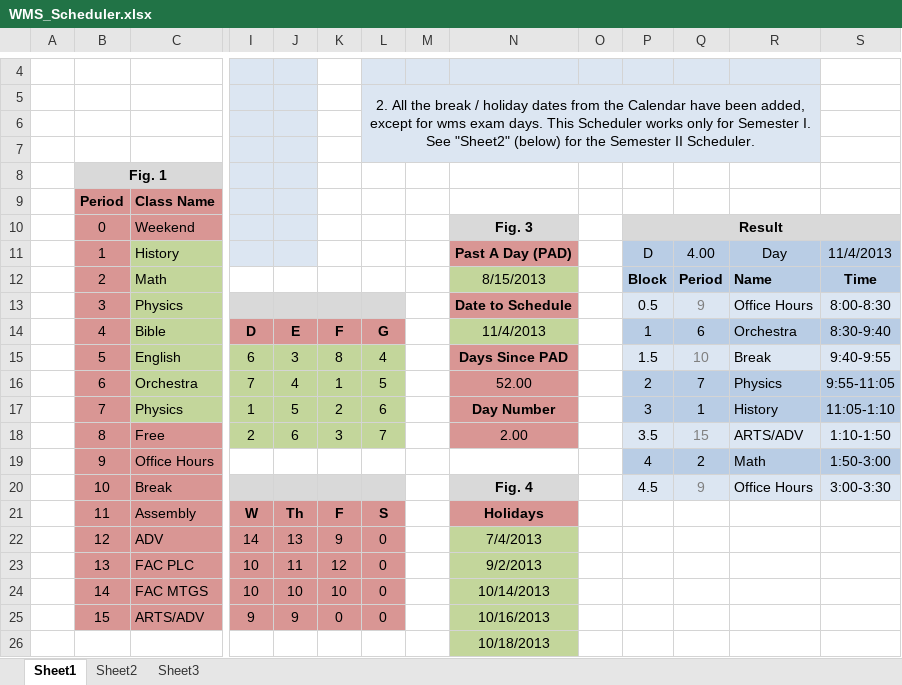
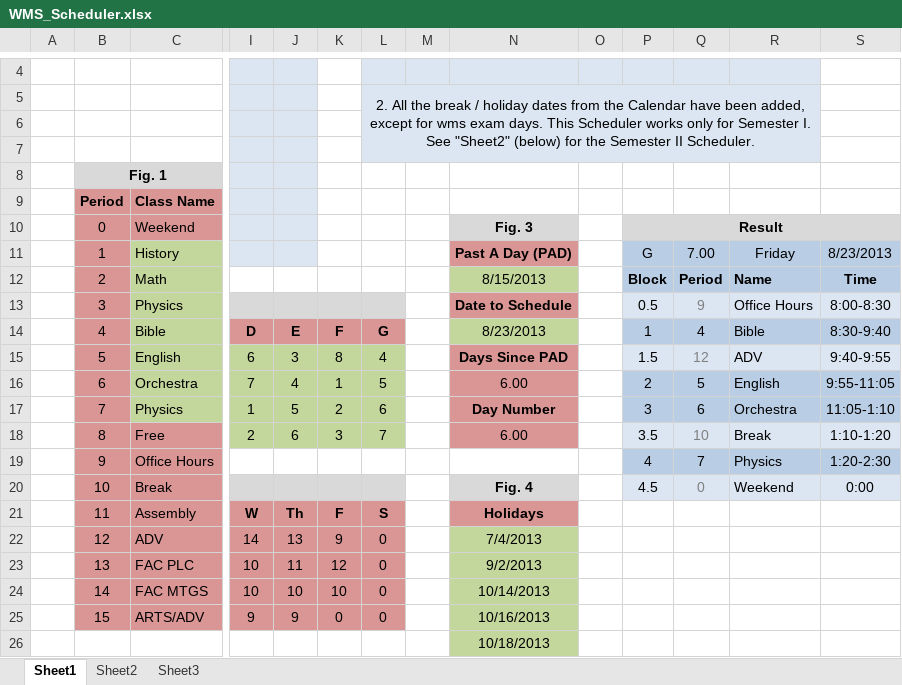
Before and after one commit to jwangc2/Scheduler, an Excel workbook: WMS_Scheduler.xlsx, sheet Sheet1, drawn as a sheet; only a part is shown, gaps mark what is left out; values as stored, in another font and other column widths than the file's, no borders; removed rows and columns are numbered as before the commit, all else as after; rows hold the shown columns only; the diff names each change by its address in the sheet, - before the commit and + after, or states it on an @@ line.

```diff
--- a/WMS_Scheduler.xlsx (sheet Sheet1)
+++ b/WMS_Scheduler.xlsx (sheet Sheet1)
-row 11:  | 1 | History |  |  |  |  |  | Past A Day (PAD) |  | D | 4.00 | Day | 11/4/2013
+row 11:  | 1 | History |  |  |  |  |  | Past A Day (PAD) |  | G | 7.00 | Friday | 8/23/2013
-N14: 11/4/2013
+N14: 8/23/2013
-Q14: 6
+Q14: 4
-R14: Orchestra
+R14: Bible
-Q15: 10
+Q15: 12
-R15: Break
+R15: ADV
-N16: 52.00
+N16: 6.00
-Q16: 7
+Q16: 5
-R16: Physics
+R16: English
-Q17: 1
+Q17: 6
-R17: History
+R17: Orchestra
-N18: 2.00
+N18: 6.00
-Q18: 15
+Q18: 10
-R18: ARTS/ADV
+R18: Break
-S18: 1:10-1:50
+S18: 1:10-1:20
-Q19: 2
+Q19: 7
-R19: Math
+R19: Physics
-S19: 1:50-3:00
+S19: 1:20-2:30
-Q20: 9
+Q20: 0
-R20: Office Hours
+R20: Weekend
-S20: 3:00-3:30
+S20: 0:00
```
Also changed, not shown: sheet Sheet2, WMS_Scheduler_Macro.xlsm.
